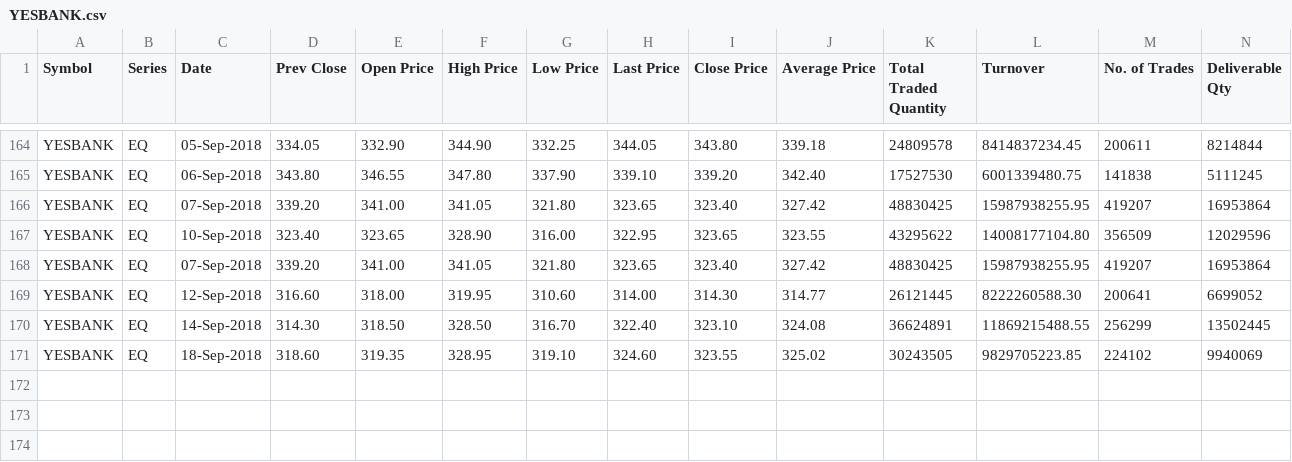
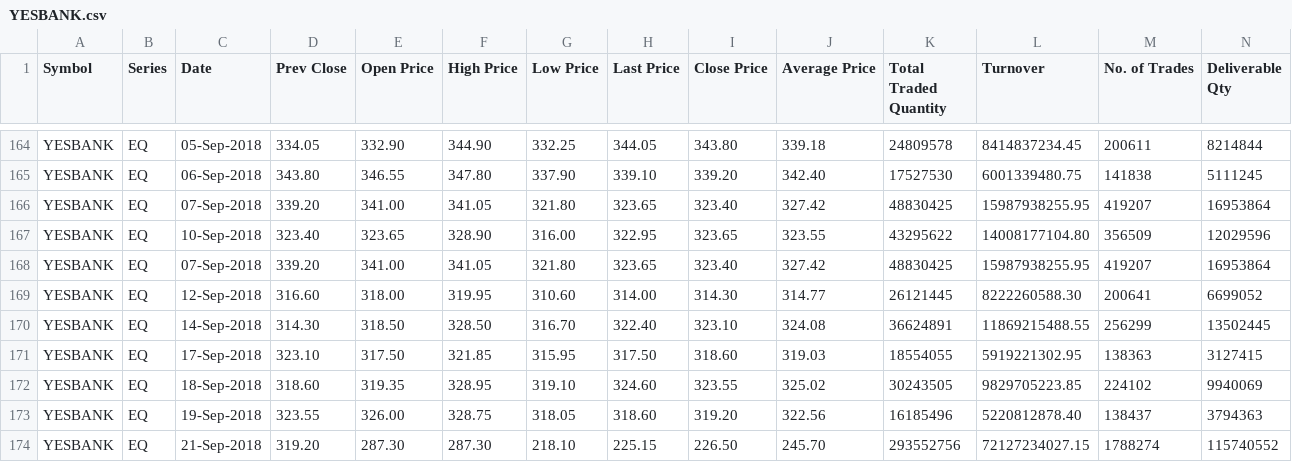
Before and after one commit to CooperPair/Spot_checking_algorithm, a CSV file: dataset/YESBANK.csv, drawn as a sheet; only a part is shown, gaps mark what is left out; rows hold the shown columns only; the diff names each change by its address in the sheet, - before the commit and + after, or states it on an @@ line.

Commit message:
adding comment and datasets

```diff
--- a/dataset/YESBANK.csv
+++ b/dataset/YESBANK.csv
+row 171: YESBANK | EQ | 17-Sep-2018 | 323.10 | 317.50 | 321.85 | 315.95 | 317.50 | 318.60 | 319.03 | 18554055 | 5919221302.95 | 138363 | 3127415
+row 173: YESBANK | EQ | 19-Sep-2018 | 323.55 | 326.00 | 328.75 | 318.05 | 318.60 | 319.20 | 322.56 | 16185496 | 5220812878.40 | 138437 | 3794363
+row 174: YESBANK | EQ | 21-Sep-2018 | 319.20 | 287.30 | 287.30 | 218.10 | 225.15 | 226.50 | 245.70 | 293552756 | 72127234027.15 | 1788274 | 115740552
```
Also changed, not shown: 3 other files.
